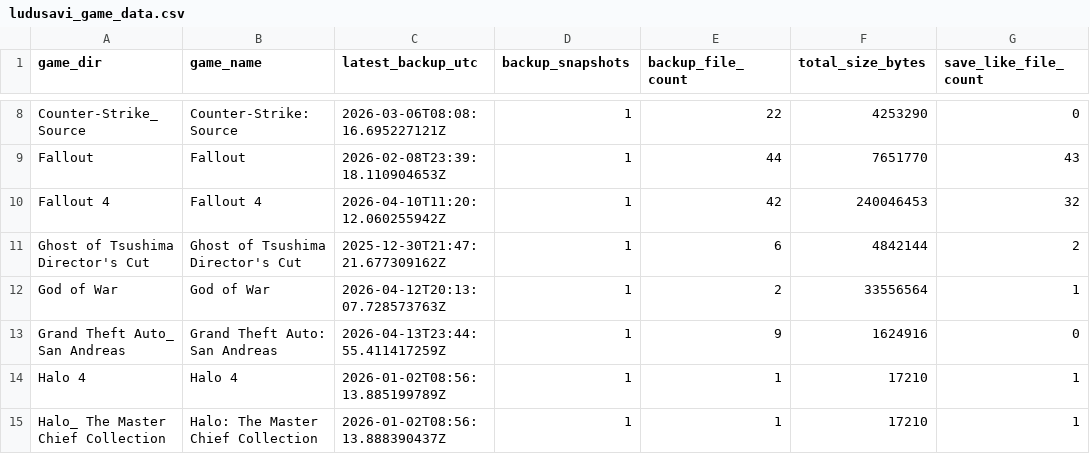
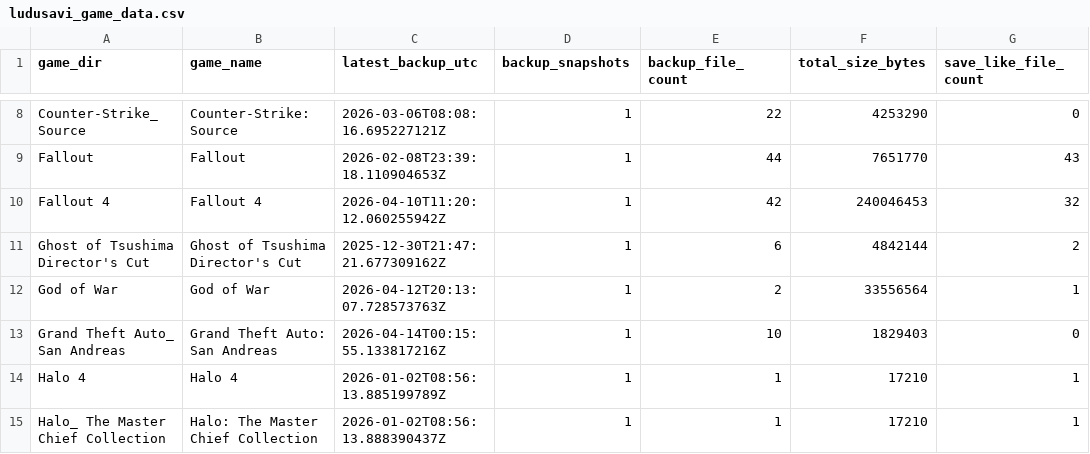
Before and after one commit to X3eRo0/ludusavi-stats-public, a CSV file: ludusavi_game_data.csv, drawn as a sheet; only a part is shown, gaps mark what is left out; the diff names each change by its address in the sheet, - before the commit and + after, or states it on an @@ line.

```diff
--- a/ludusavi_game_data.csv
+++ b/ludusavi_game_data.csv
-C13 (latest_backup_utc): 2026-04-13T23:44:55.411417259Z
+C13 (latest_backup_utc): 2026-04-14T00:15:55.133817216Z
-E13 (backup_file_count): 9
+E13 (backup_file_count): 10
-F13 (total_size_bytes): 1624916
+F13 (total_size_bytes): 1829403
```
